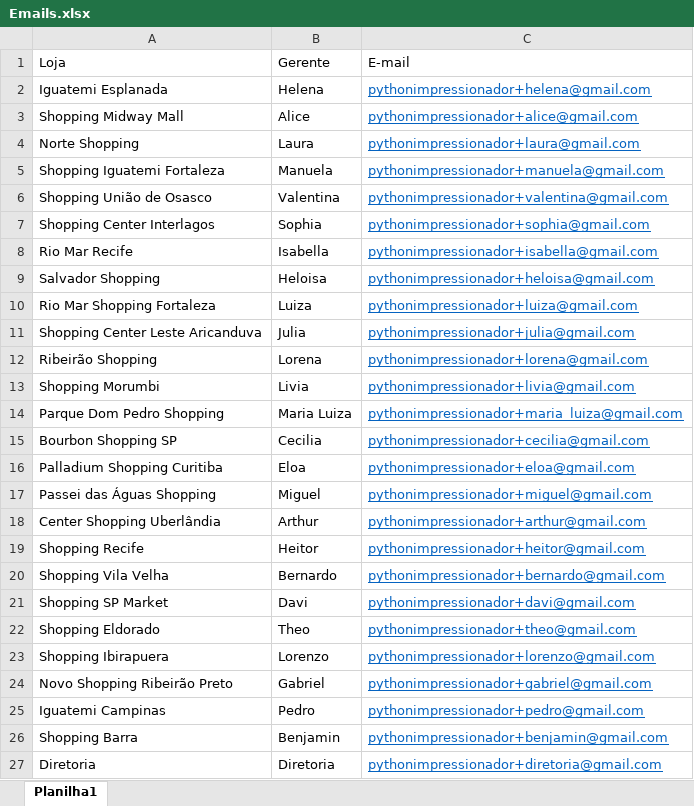
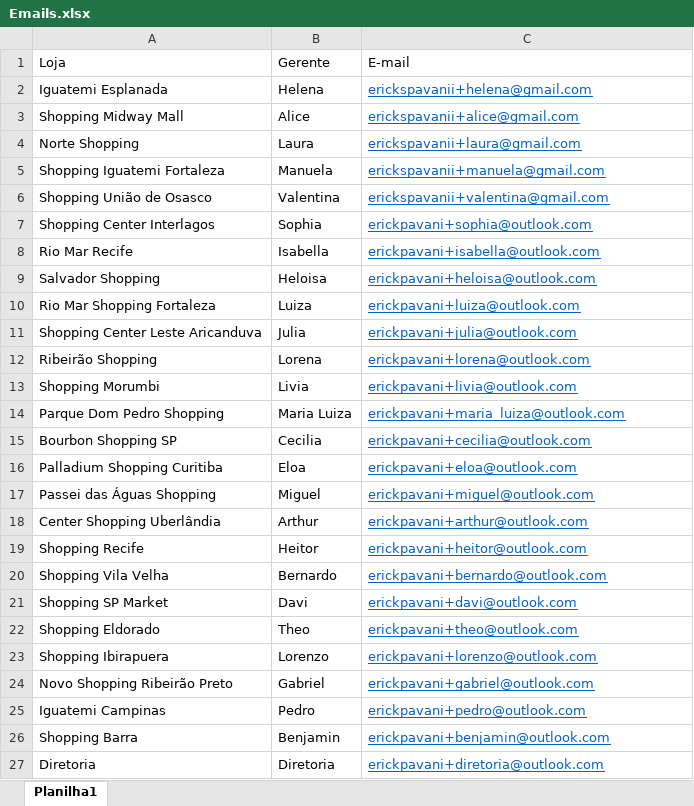
Before and after one commit to Erick-Pavani/Projeto-Automacao, an Excel workbook: Bases de Dados/Emails.xlsx, sheet Planilha1, drawn as a sheet; values as stored, in another font and other column widths than the file's, no borders; the diff names each change by its address in the sheet, - before the commit and + after, or states it on an @@ line.

```diff
--- a/Bases de Dados/Emails.xlsx (sheet Planilha1)
+++ b/Bases de Dados/Emails.xlsx (sheet Planilha1)
-C2: pythonimpressionador+helena@gmail.com
+C2: erickspavanii+helena@gmail.com
-C3: pythonimpressionador+alice@gmail.com
+C3: erickspavanii+alice@gmail.com
-C4: pythonimpressionador+laura@gmail.com
+C4: erickspavanii+laura@gmail.com
-C5: pythonimpressionador+manuela@gmail.com
+C5: erickspavanii+manuela@gmail.com
-C6: pythonimpressionador+valentina@gmail.com
+C6: erickspavanii+valentina@gmail.com
-C7: pythonimpressionador+sophia@gmail.com
+C7: erickpavani+sophia@outlook.com
-C8: pythonimpressionador+isabella@gmail.com
+C8: erickpavani+isabella@outlook.com
-C9: pythonimpressionador+heloisa@gmail.com
+C9: erickpavani+heloisa@outlook.com
-C10: pythonimpressionador+luiza@gmail.com
+C10: erickpavani+luiza@outlook.com
-C11: pythonimpressionador+julia@gmail.com
+C11: erickpavani+julia@outlook.com
-C12: pythonimpressionador+lorena@gmail.com
+C12: erickpavani+lorena@outlook.com
-C13: pythonimpressionador+livia@gmail.com
+C13: erickpavani+livia@outlook.com
-C14: pythonimpressionador+maria_luiza@gmail.com
+C14: erickpavani+maria_luiza@outlook.com
-C15: pythonimpressionador+cecilia@gmail.com
+C15: erickpavani+cecilia@outlook.com
-C16: pythonimpressionador+eloa@gmail.com
+C16: erickpavani+eloa@outlook.com
-C17: pythonimpressionador+miguel@gmail.com
+C17: erickpavani+miguel@outlook.com
-C18: pythonimpressionador+arthur@gmail.com
+C18: erickpavani+arthur@outlook.com
-C19: pythonimpressionador+heitor@gmail.com
+C19: erickpavani+heitor@outlook.com
-C20: pythonimpressionador+bernardo@gmail.com
+C20: erickpavani+bernardo@outlook.com
-C21: pythonimpressionador+davi@gmail.com
+C21: erickpavani+davi@outlook.com
-C22: pythonimpressionador+theo@gmail.com
+C22: erickpavani+theo@outlook.com
-C23: pythonimpressionador+lorenzo@gmail.com
+C23: erickpavani+lorenzo@outlook.com
-C24: pythonimpressionador+gabriel@gmail.com
+C24: erickpavani+gabriel@outlook.com
-C25: pythonimpressionador+pedro@gmail.com
+C25: erickpavani+pedro@outlook.com
-C26: pythonimpressionador+benjamin@gmail.com
+C26: erickpavani+benjamin@outlook.com
-C27: pythonimpressionador+diretoria@gmail.com
+C27: erickpavani+diretoria@outlook.com
```
Also changed, not shown: 2 other files.
